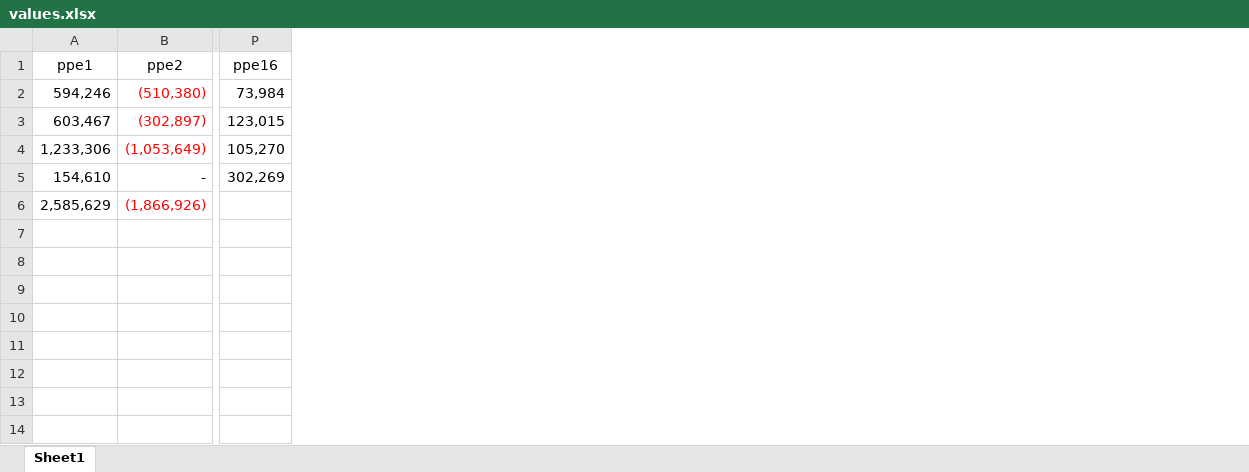
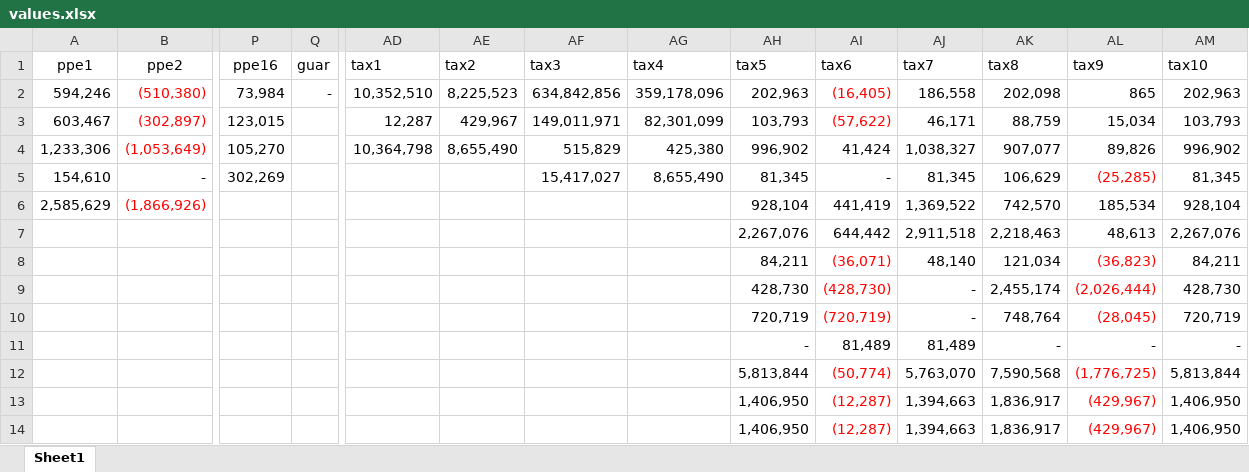
Before and after one commit to joy-hhh/rpa, an Excel workbook: values.xlsx, sheet Sheet1, drawn as a sheet; only a part is shown, gaps mark what is left out; values as stored, in another font and other column widths than the file's, no borders; rows hold the shown columns only; the diff names each change by its address in the sheet, - before the commit and + after, or states it on an @@ line.

```diff
--- a/values.xlsx (sheet Sheet1)
+++ b/values.xlsx (sheet Sheet1)
+column Q (guar), row 2: -
+column AD (tax1), rows 2-4: 10,352,510 | 12,287 | 10,364,798
+column AE (tax2), rows 2-4: 8,225,523 | 429,967 | 8,655,490
+column AF (tax3), rows 2-5: 634,842,856 | 149,011,971 | 515,829 | 15,417,027
+column AG (tax4), rows 2-5: 359,178,096 | 82,301,099 | 425,380 | 8,655,490
+column AH (tax5), rows 2-6: 202,963 | 103,793 | 996,902 | 81,345 | 928,104
+column AI (tax6), rows 2-6: (16,405) | (57,622) | 41,424 | - | 441,419
+column AJ (tax7), rows 2-6: 186,558 | 46,171 | 1,038,327 | 81,345 | 1,369,522
+column AK (tax8), rows 2-6: 202,098 | 88,759 | 907,077 | 106,629 | 742,570
+column AL (tax9), rows 2-6: 865 | 15,034 | 89,826 | (25,285) | 185,534
+column AM (tax10), rows 2-6: 202,963 | 103,793 | 996,902 | 81,345 | 928,104
+row 7:  |  |  |  |  |  |  |  | 2,267,076 | 644,442 | 2,911,518 | 2,218,463 | 48,613 | 2,267,076
+row 8:  |  |  |  |  |  |  |  | 84,211 | (36,071) | 48,140 | 121,034 | (36,823) | 84,211
+row 9:  |  |  |  |  |  |  |  | 428,730 | (428,730) | - | 2,455,174 | (2,026,444) | 428,730
+row 10:  |  |  |  |  |  |  |  | 720,719 | (720,719) | - | 748,764 | (28,045) | 720,719
+row 11:  |  |  |  |  |  |  |  | - | 81,489 | 81,489 | - | - | -
+row 12:  |  |  |  |  |  |  |  | 5,813,844 | (50,774) | 5,763,070 | 7,590,568 | (1,776,725) | 5,813,844
+row 13:  |  |  |  |  |  |  |  | 1,406,950 | (12,287) | 1,394,663 | 1,836,917 | (429,967) | 1,406,950
+row 14:  |  |  |  |  |  |  |  | 1,406,950 | (12,287) | 1,394,663 | 1,836,917 | (429,967) | 1,406,950
```
Also changed, not shown: 4 other files.
